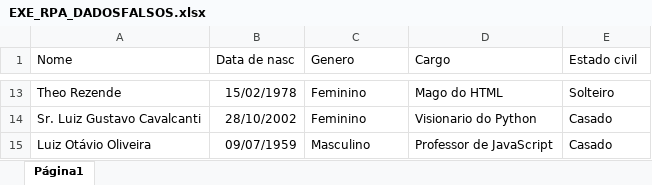
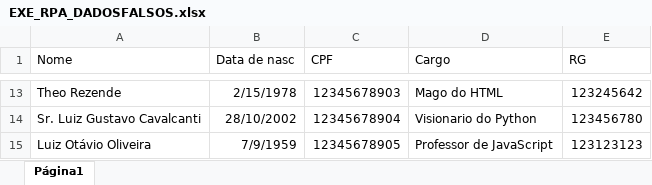
Before and after one commit to Neto002/ExercicioRPATrilha, an Excel workbook: EXE_RPA_DADOSFALSOS.xlsx, sheet Página1, drawn as a sheet; only a part is shown, gaps mark what is left out; values as stored, in another font and other column widths than the file's, no borders; charts and pictures not drawn; the diff covers the shown part only; the diff names each change by its address in the sheet, - before the commit and + after, or states it on an @@ line.

```diff
--- a/EXE_RPA_DADOSFALSOS.xlsx (sheet Página1)
+++ b/EXE_RPA_DADOSFALSOS.xlsx (sheet Página1)
-C1: Genero
+C1: CPF
-E1: Estado civil
+E1: RG
-B13 (Data de nasc): 15/02/1978
+B13 (Data de nasc): 2/15/1978
-C13 (CPF): Feminino
+C13 (CPF): 12345678903
-E13 (RG): Solteiro
+E13 (RG): 123245642
-C14 (CPF): Feminino
+C14 (CPF): 12345678904
-E14 (RG): Casado
+E14 (RG): 123456780
-B15 (Data de nasc): 09/07/1959
+B15 (Data de nasc): 7/9/1959
-C15 (CPF): Masculino
+C15 (CPF): 12345678905
-E15 (RG): Casado
+E15 (RG): 123123123
```
Also changed, not shown: 31 edited cells elsewhere in this sheet, charts or pictures, 1 other file.
